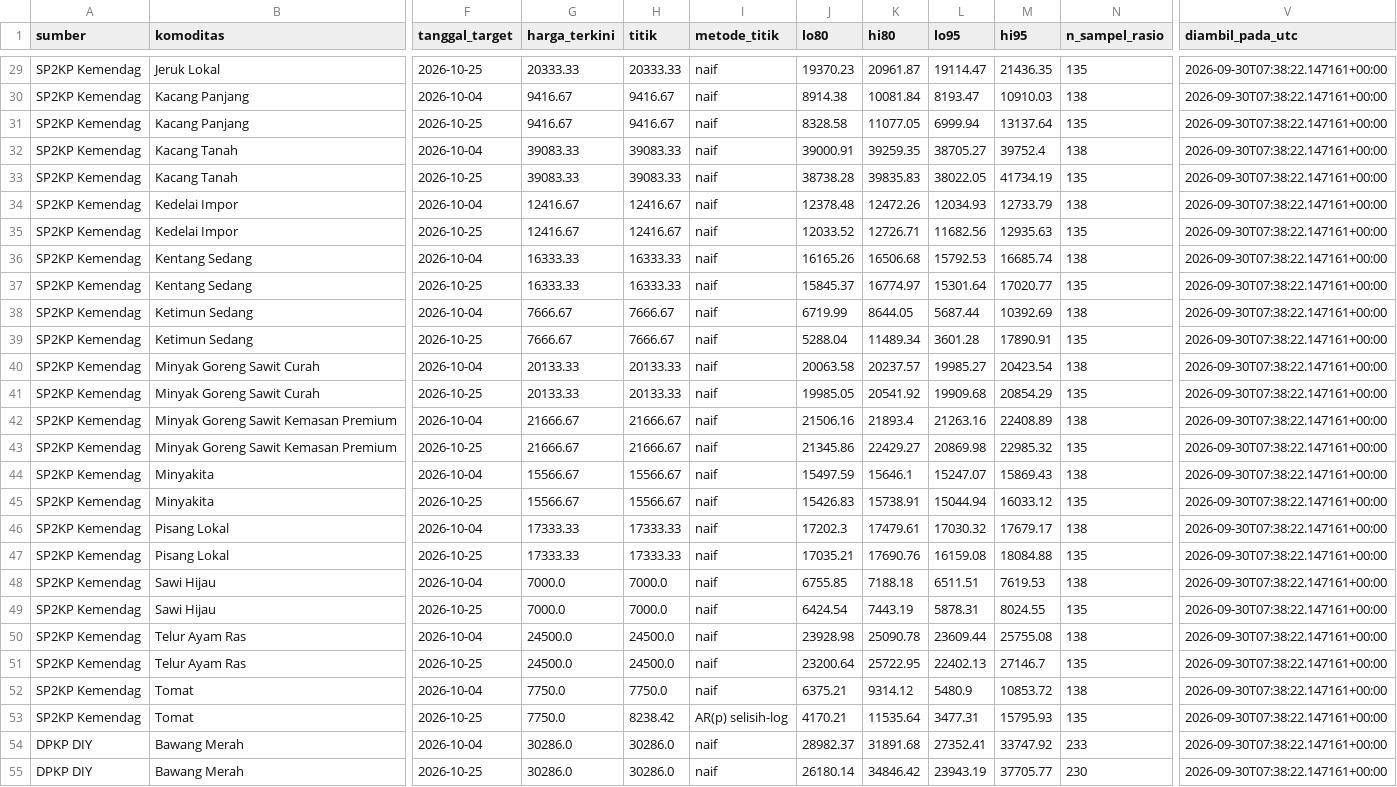
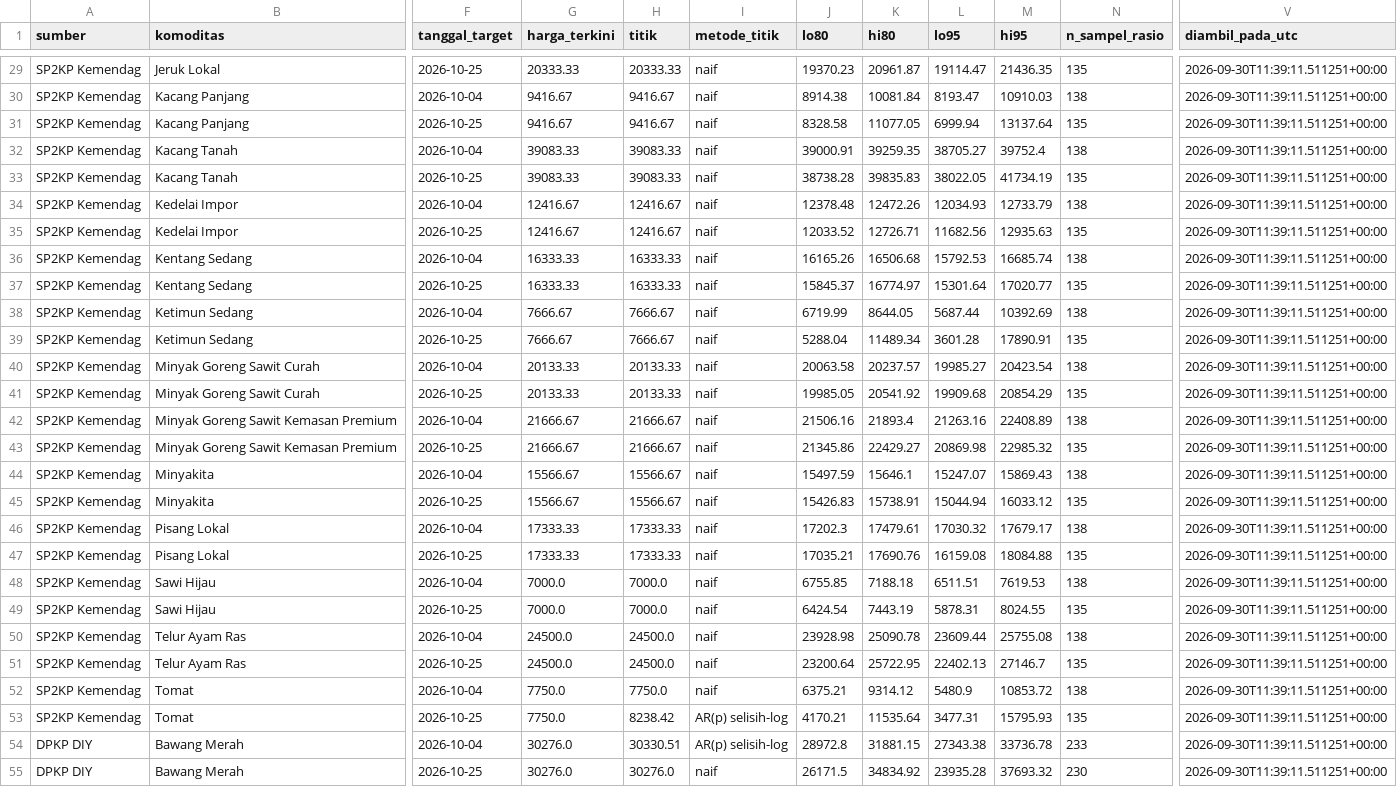
Before and after one commit to mrafiraamadhan/sigap-pangan-diy, a CSV file: data/prakiraan_harga.csv, drawn as a sheet; only a part is shown, gaps mark what is left out; the diff covers the shown part only; the diff names each change by its address in the sheet, - before the commit and + after, or states it on an @@ line.

```diff
--- a/data/prakiraan_harga.csv
+++ b/data/prakiraan_harga.csv
-V29:V55 (diambil_pada_utc): 2026-09-30T07:38:22.147161+00:00
+V29:V55 (diambil_pada_utc): 2026-09-30T11:39:11.511251+00:00
-G54:G55 (harga_terkini): 30286.0
+G54:G55 (harga_terkini): 30276.0
-H54 (titik): 30286.0
+H54 (titik): 30330.51
-I54 (metode_titik): naif
+I54 (metode_titik): AR(p) selisih-log
-J54 (lo80): 28982.37
+J54 (lo80): 28972.8
-K54 (hi80): 31891.68
+K54 (hi80): 31881.15
-L54 (lo95): 27352.41
+L54 (lo95): 27343.38
-M54 (hi95): 33747.92
+M54 (hi95): 33736.78
-H55 (titik): 30286.0
+H55 (titik): 30276.0
-J55 (lo80): 26180.14
+J55 (lo80): 26171.5
-K55 (hi80): 34846.42
+K55 (hi80): 34834.92
-L55 (lo95): 23943.19
+L55 (lo95): 23935.28
-M55 (hi95): 37705.77
+M55 (hi95): 37693.32
```
Also changed, not shown: 152 edited cells elsewhere in this file, data/google_trends_panik.csv, docs/data/google_trends_panik.csv, 7 other files.
